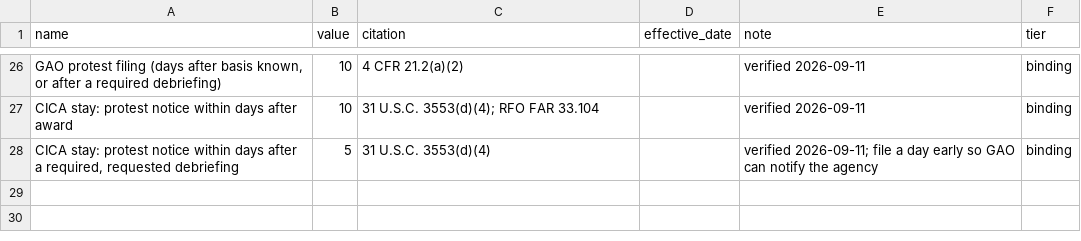
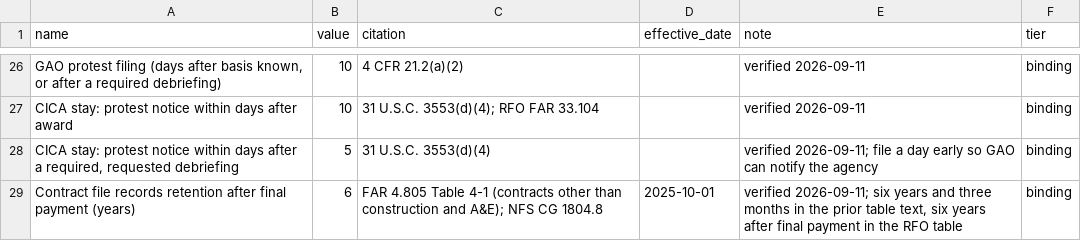
Before and after one commit to joshuataggart7-lgtm/t-minus, a CSV file: t-minus-seed/thresholds.csv, drawn as a sheet; only a part is shown, gaps mark what is left out.

```diff
--- a/t-minus-seed/thresholds.csv
+++ b/t-minus-seed/thresholds.csv
@@ -28 +28,2 @@ CICA stay: protest notice within days after award,10,31 U.S.C. 3553(d)(4); RFO F
 "CICA stay: protest notice within days after a required, requested debriefing",5,31 U.S.C. 3553(d)(4),,verified 2026-09-11; file a day early so GAO can notify the agency,binding
+Contract file records retention after final payment (years),6,FAR 4.805 Table 4-1 (contracts other than construction and A&E); NFS CG 1804.8,2025-10-01,"verified 2026-09-11; six years and three months in the prior table text, six years after final payment in the RFO table",binding
```
Also changed, not shown: t-minus-seed/templates.csv.
